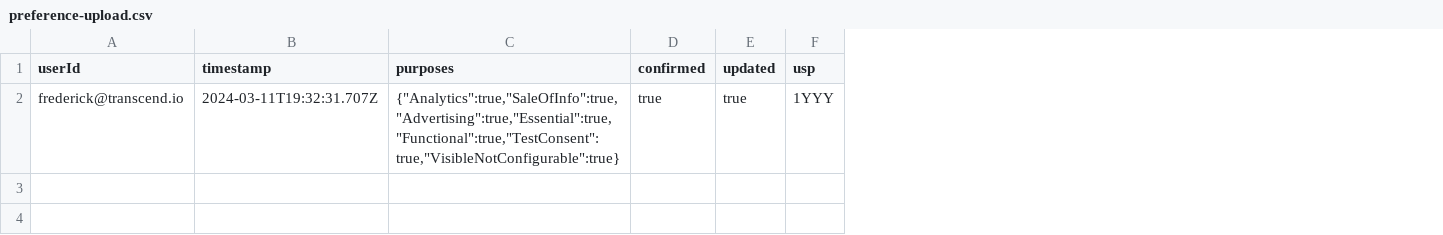
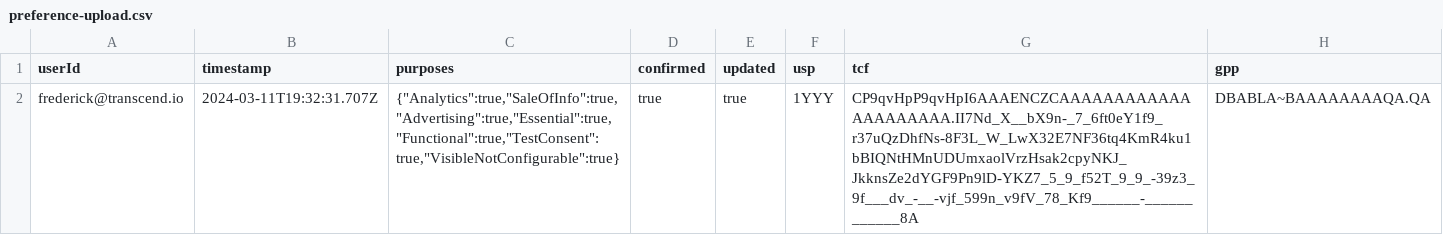
Before and after one commit to transcend-io/cli, a CSV file: examples/preference-upload.csv, drawn as a sheet; the diff names each change by its address in the sheet, - before the commit and + after, or states it on an @@ line.

```diff
--- a/examples/preference-upload.csv
+++ b/examples/preference-upload.csv
+column G (tcf), row 2: CP9qvHpP9qvHpI6AAAENCZCAAAAAAAAAAAAAAAAAAAAA.II7Nd_X__bX9n-_7_6ft0eY1f9_r37uQzDhfNs-8F3L_W_LwX32E7NF36tq4KmR4ku1bBIQNtHMnUDUmxaolVrzHsak2cpyNKJ_JkknsZe2dYGF9Pn9lD-YKZ7_5_9_f52T_9_9_-39z3_9f___dv_-__-vjf_599n_v9fV_78_Kf9______-____________8A
+column H (gpp), row 2: DBABLA~BAAAAAAAAQA.QA
```
Also changed, not shown: 5 other files.
